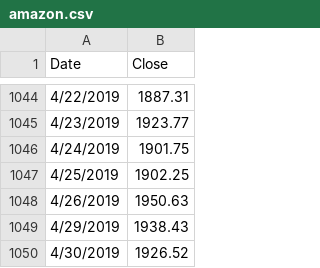
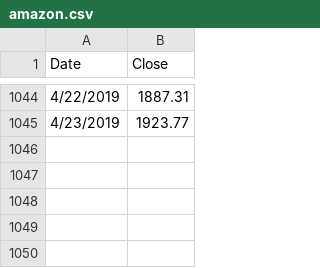
Before and after one commit to gscalvo/pandas-homework, a CSV file: amazon.csv, drawn as a sheet; only a part is shown, gaps mark what is left out.

Commit message:
added correct data files, computed & added custom portfolio to the main dataframe

```diff
--- a/amazon.csv
+++ b/amazon.csv
@@ -1045,6 +1045 @@ Date,Close
 4/23/2019,1923.77
-4/24/2019,1901.75
-4/25/2019,1902.25
-4/26/2019,1950.63
-4/29/2019,1938.43
-4/30/2019,1926.52
```
Also changed, not shown: chipotle.csv, ea.csv, 2 other files.
